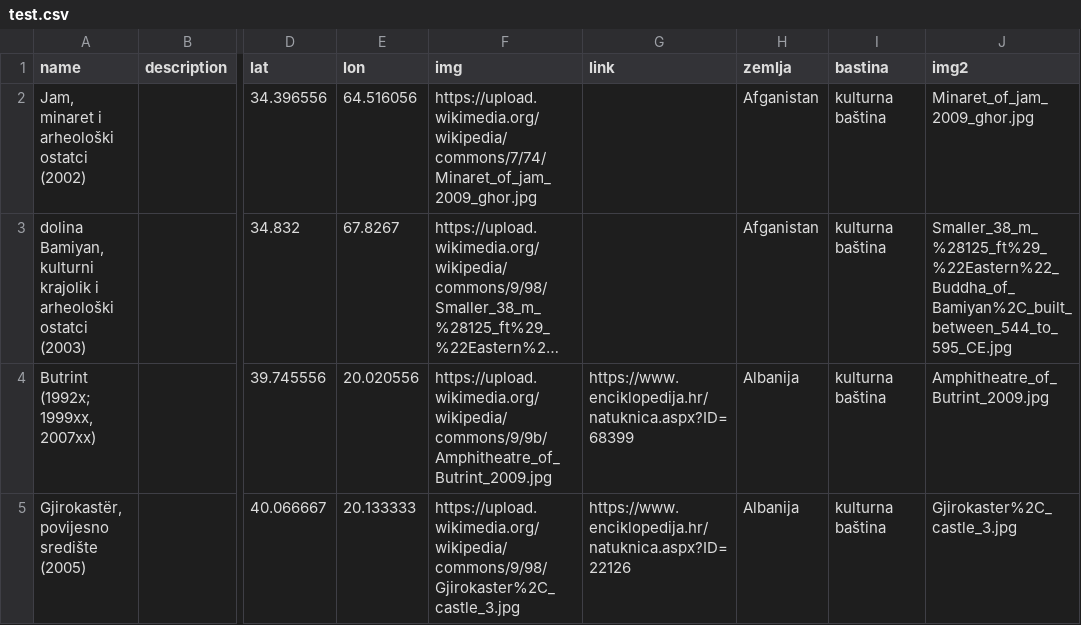
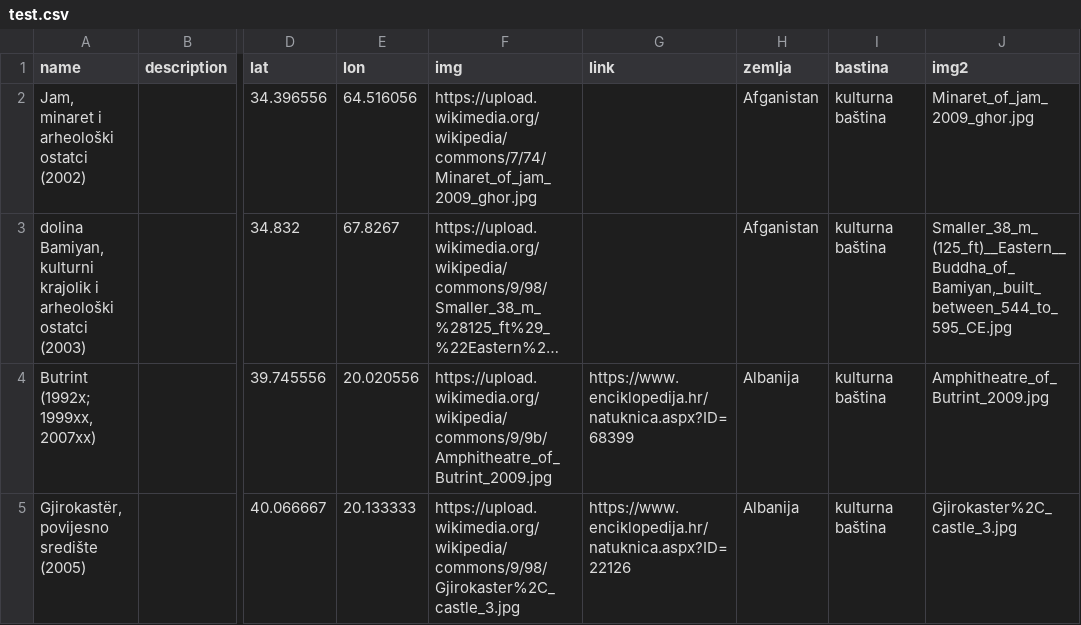
Before and after one commit to borna12/unesco-bastina, a CSV file: test.csv, drawn as a sheet; only a part is shown, gaps mark what is left out; long unchanged cells end in …; the diff covers the shown part only; the diff names each change by its address in the sheet, - before the commit and + after, or states it on an @@ line.

```diff
--- a/test.csv
+++ b/test.csv
-J3 (img2): Smaller_38_m_%28125_ft%29_%22Eastern%22_Buddha_of_Bamiyan%2C_built_between_544_to_595_CE.jpg
+J3 (img2): Smaller_38_m_(125_ft)__Eastern__Buddha_of_Bamiyan,_built_between_544_to_595_CE.jpg
```
Also changed, not shown: 3 edited cells elsewhere in this file, 15 other files.
